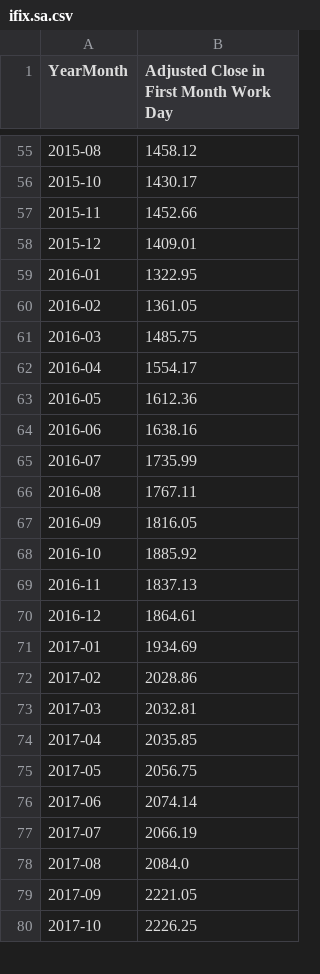
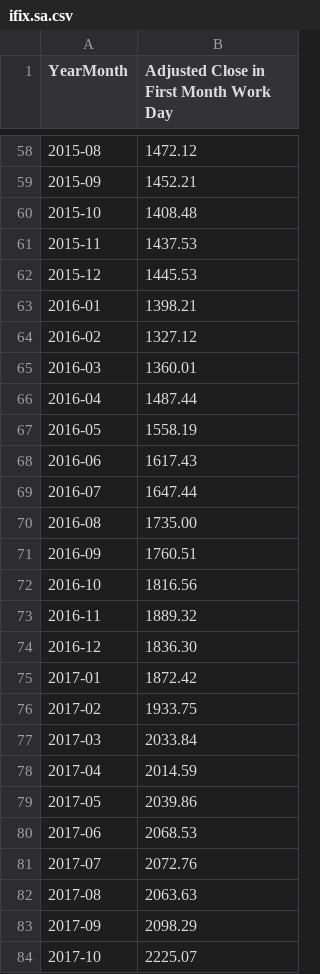
Before and after one commit to pdrvariar/portfolio-web, a CSV file: historical_price/ifix.sa.csv, drawn as a sheet; only a part is shown, gaps mark what is left out; addresses are those after the commit; the diff covers the shown part only; the diff names each change by its address in the sheet, - before the commit and + after, or states it on an @@ line.

```diff
--- a/historical_price/ifix.sa.csv
+++ b/historical_price/ifix.sa.csv
-B58: 1458.12
+B58: 1472.12
+row 59: 2015-09 | 1452.21
-B60: 1430.17
+B60: 1408.48
-B61: 1452.66
+B61: 1437.53
-B62: 1409.01
+B62: 1445.53
-B63: 1322.95
+B63: 1398.21
-B64: 1361.05
+B64: 1327.12
-B65: 1485.75
+B65: 1360.01
-B66: 1554.17
+B66: 1487.44
-B67: 1612.36
+B67: 1558.19
-B68: 1638.16
+B68: 1617.43
-B69: 1735.99
+B69: 1647.44
-B70: 1767.11
+B70: 1735.00
-B71: 1816.05
+B71: 1760.51
-B72: 1885.92
+B72: 1816.56
-B73: 1837.13
+B73: 1889.32
-B74: 1864.61
+B74: 1836.30
-B75: 1934.69
+B75: 1872.42
-B76: 2028.86
+B76: 1933.75
-B77: 2032.81
+B77: 2033.84
-B78: 2035.85
+B78: 2014.59
-B79: 2056.75
+B79: 2039.86
-B80: 2074.14
+B80: 2068.53
-B81: 2066.19
+B81: 2072.76
-B82: 2084.0
+B82: 2063.63
-B83: 2221.05
+B83: 2098.29
-B84: 2226.25
+B84: 2225.07
```
Also changed, not shown: 9 added rows and 144 edited cells elsewhere in this file, historical_price/divo11.sa.csv, historical_price/vnq.csv, 8 other files.
